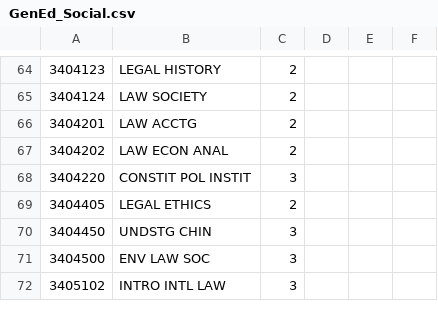
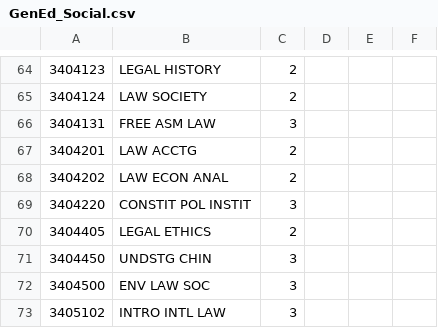
Before and after one commit to sunhapos/Graduation-Check, a CSV file: GenEd_Social.csv, drawn as a sheet; only a part is shown, gaps mark what is left out; the diff names each change by its address in the sheet, - before the commit and + after, or states it on an @@ line.

Commit message:
add to Gened Social

```diff
--- a/GenEd_Social.csv
+++ b/GenEd_Social.csv
+row 66: 3404131 | FREE ASM LAW | 3
```
